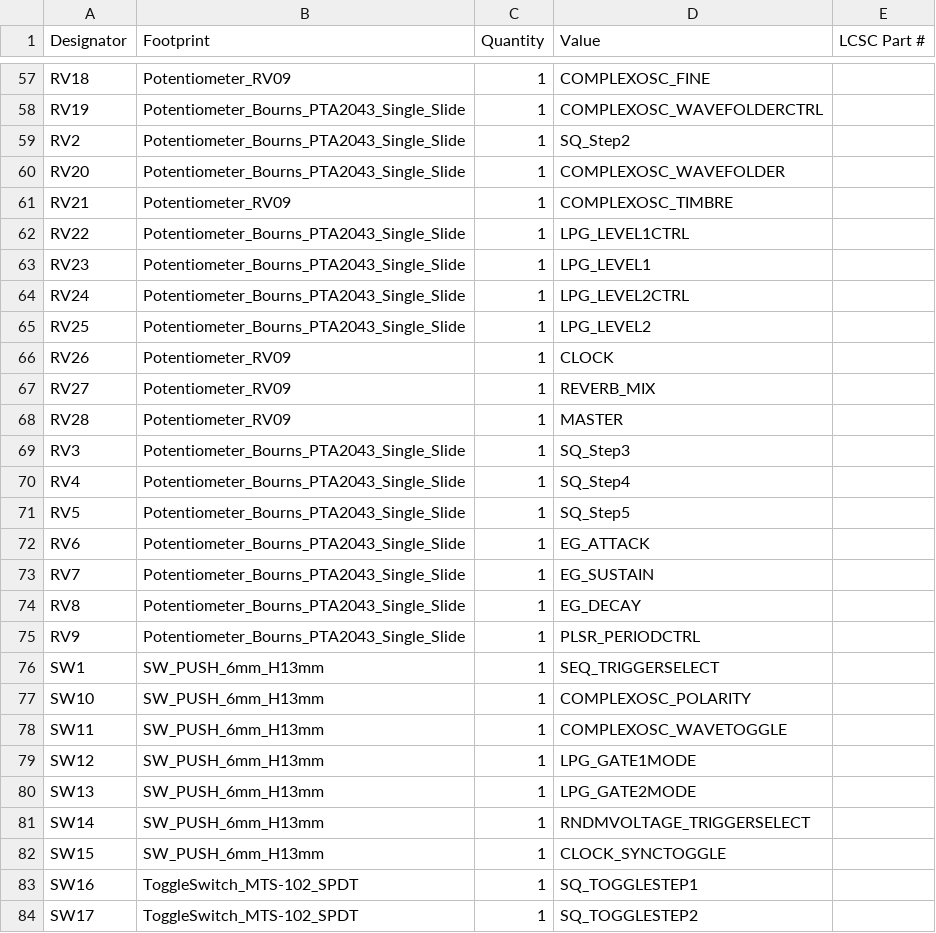
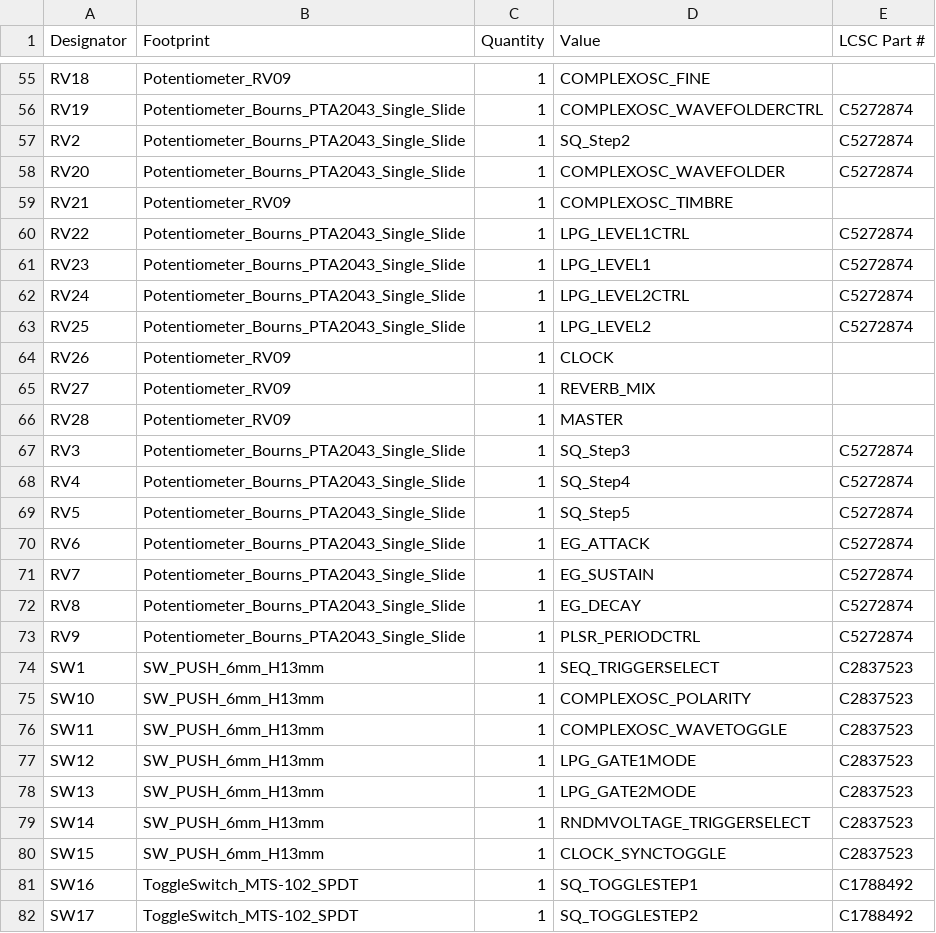
Before and after one commit to joebmz98/Weasel-West-Coast-Synthesiser, a CSV file: build/WEASEL_KiCad/production/WEASEL_bom.csv, drawn as a sheet; only a part is shown, gaps mark what is left out; addresses are those after the commit; the diff covers the shown part only; the diff names each change by its address in the sheet, - before the commit and + after, or states it on an @@ line.

```diff
--- a/build/WEASEL_KiCad/production/WEASEL_bom.csv
+++ b/build/WEASEL_KiCad/production/WEASEL_bom.csv
-E56:E58 (LCSC Part #): (empty)
+E56:E58 (LCSC Part #): C5272874
-E60:E63 (LCSC Part #): (empty)
+E60:E63 (LCSC Part #): C5272874
-E67:E73 (LCSC Part #): (empty)
+E67:E73 (LCSC Part #): C5272874
-E74:E80 (LCSC Part #): (empty)
+E74:E80 (LCSC Part #): C2837523
-E81:E82 (LCSC Part #): (empty)
+E81:E82 (LCSC Part #): C1788492
```
Also changed, not shown: 2 removed rows and 61 edited cells elsewhere in this file, build/WEASEL_KiCad/production/WEASEL_positions.csv, 2 other files.
